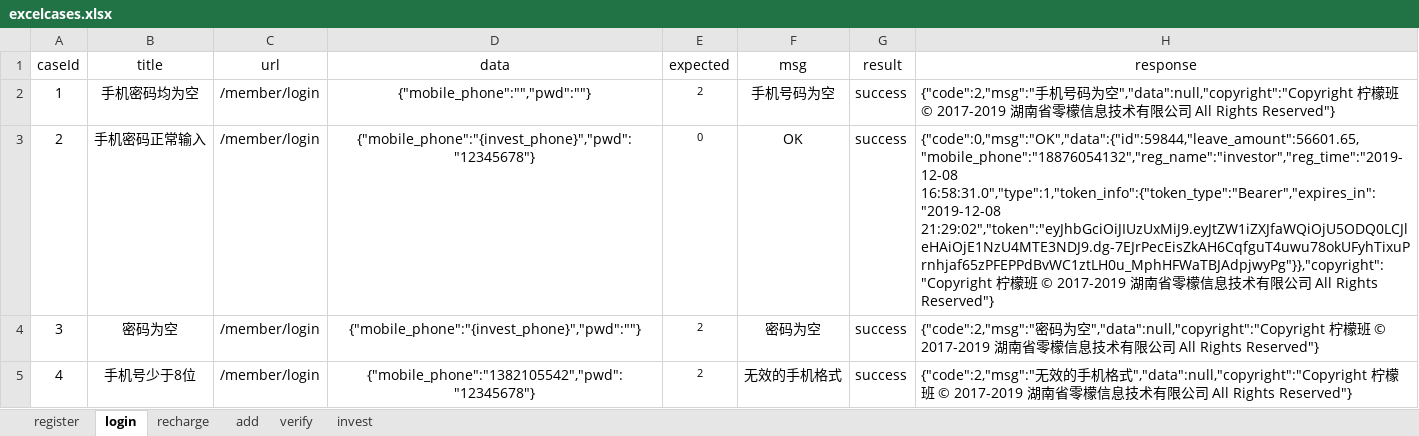
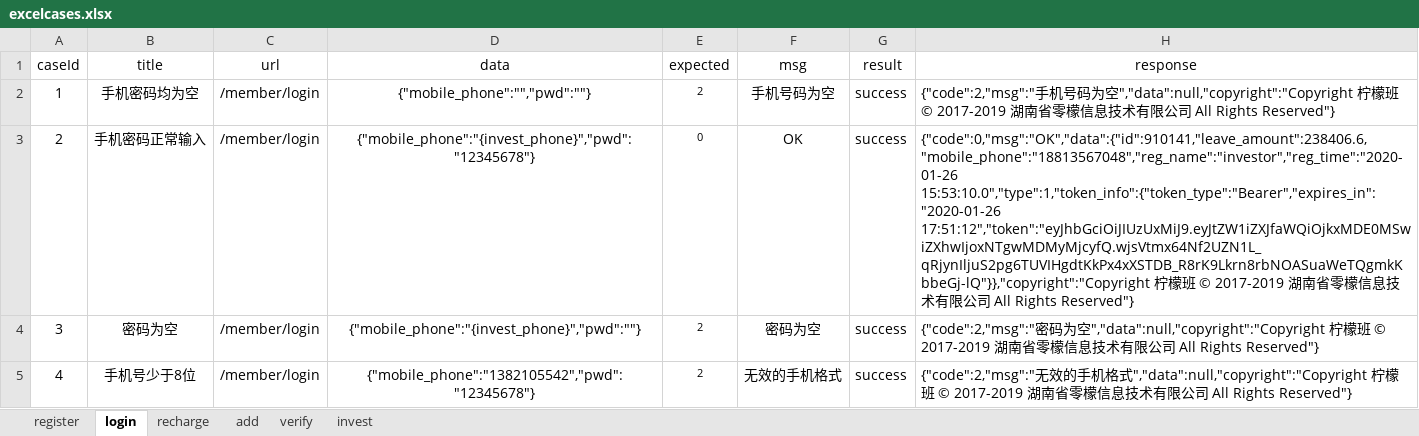
Before and after one commit to yhusr/future, an Excel workbook: datas/excelcases.xlsx, sheet login, drawn as a sheet; values as stored, in another font and other column widths than the file's, no borders; the diff names each change by its address in the sheet, - before the commit and + after, or states it on an @@ line.

```diff
--- a/datas/excelcases.xlsx (sheet login)
+++ b/datas/excelcases.xlsx (sheet login)
-H3 (response): {"code":0,"msg":"OK","data":{"id":59844,"leave_amount":56601.65,"mobile_phone":"18876054132","reg_name":"investor","reg_time":"2019-12-08 16:58:31.0","type":1,"token_info":{"token_type":"Bearer","expires_in":"2019-12-08 21:29:02","token":"eyJhbGciOiJIUzUxMiJ9.eyJtZW1iZXJfaWQiOjU5ODQ0LCJleHAiOjE1NzU4MTE3NDJ9.dg-7EJrPecEisZkAH6CqfguT4uwu78okUFyhTixuPrnhjaf65zPFEPPdBvWC1ztLH0u_MphHFWaTBJAdpjwyPg"}},"copyright":"Copyright 柠檬…
+H3 (response): {"code":0,"msg":"OK","data":{"id":910141,"leave_amount":238406.6,"mobile_phone":"18813567048","reg_name":"investor","reg_time":"2020-01-26 15:53:10.0","type":1,"token_info":{"token_type":"Bearer","expires_in":"2020-01-26 17:51:12","token":"eyJhbGciOiJIUzUxMiJ9.eyJtZW1iZXJfaWQiOjkxMDE0MSwiZXhwIjoxNTgwMDMyMjcyfQ.wjsVtmx64Nf2UZN1L_qRjynIljuS2pg6TUVIHgdtKkPx4xXSTDB_R8rK9Lkrn8rbNOASuaWeTQgmkKbbeGj-lQ"}},"copyright":"Copyright 柠檬…
```
Also changed, not shown: sheet recharge, sheet invest, sheet add, sheet verify, sheet register, 5 other files.
